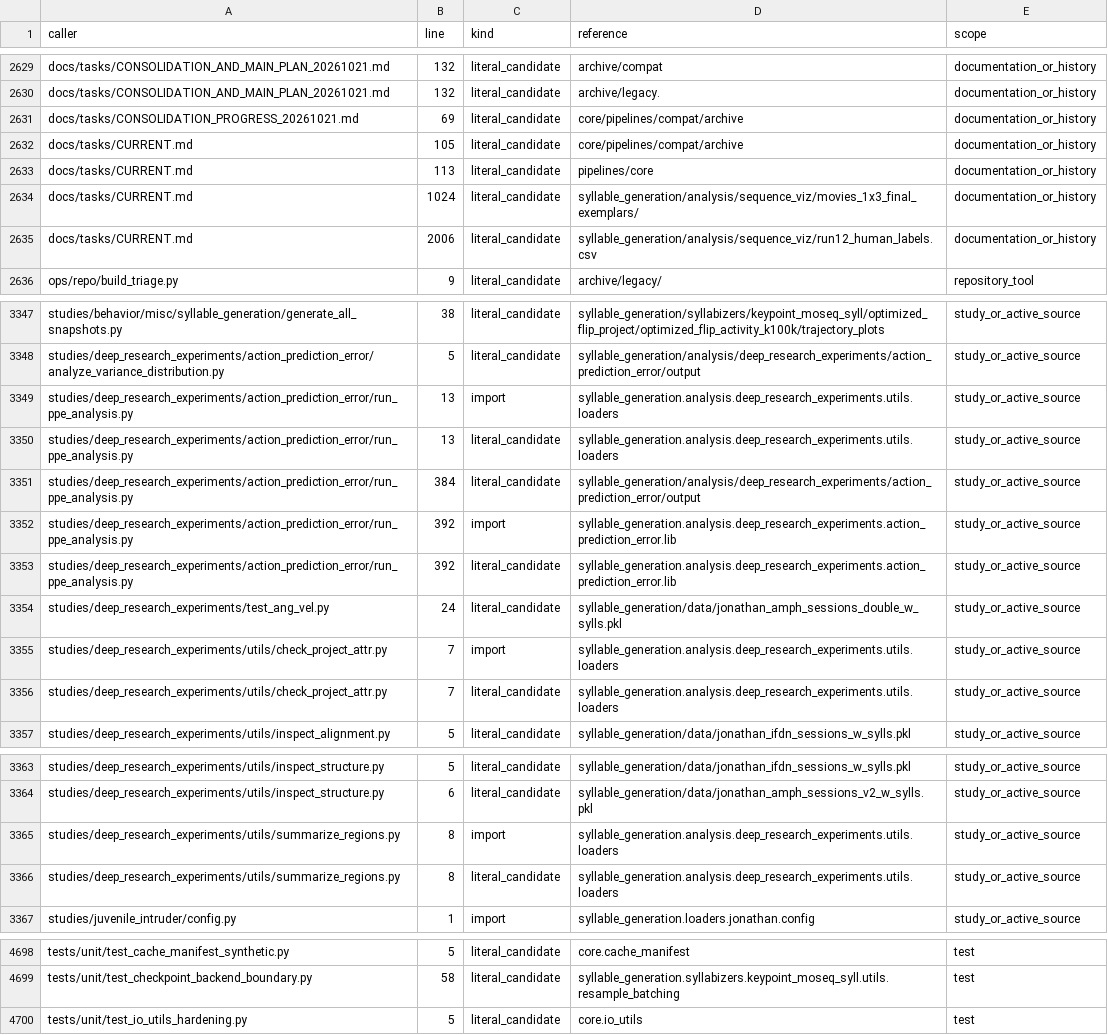
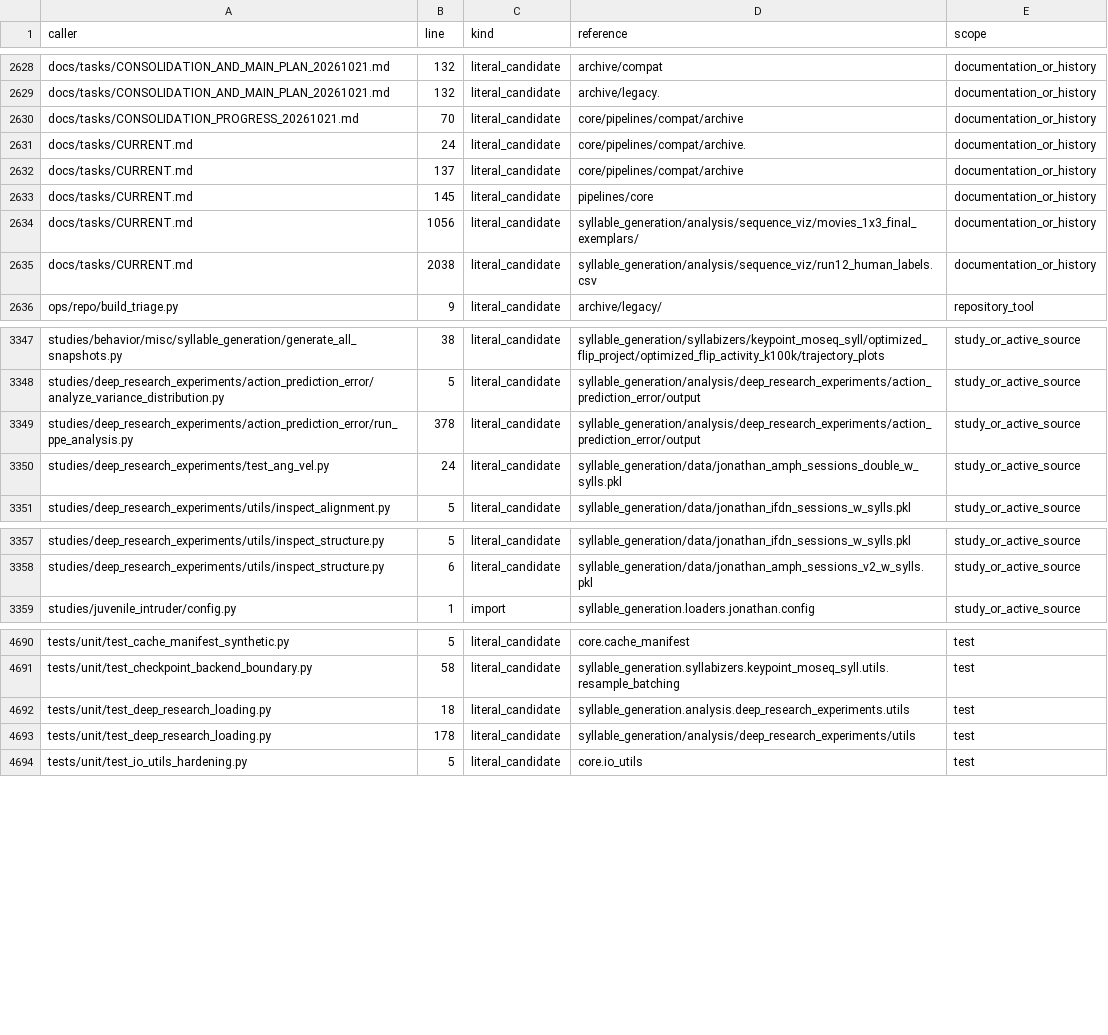
Before and after one commit to sebeliassen/FiberphotometryCode, a TSV file: registry/LEGACY_CONSUMERS_20261021.tsv, drawn as a sheet; only a part is shown, gaps mark what is left out; the diff covers the shown part only.

Commit message:
Repair deep-research loading boundaries and preserve diagnostic compatibility

```diff
--- a/registry/LEGACY_CONSUMERS_20261021.tsv
+++ b/registry/LEGACY_CONSUMERS_20261021.tsv
@@ -2630,7 +2629,8 @@ docs/tasks/CONSOLIDATION_AND_MAIN_PLAN_20261021.md	132	literal_candidate	archive
 docs/tasks/CONSOLIDATION_AND_MAIN_PLAN_20261021.md	132	literal_candidate	archive/legacy.	documentation_or_history
-docs/tasks/CONSOLIDATION_PROGRESS_20261021.md	69	literal_candidate	core/pipelines/compat/archive	documentation_or_history
-docs/tasks/CURRENT.md	105	literal_candidate	core/pipelines/compat/archive	documentation_or_history
-docs/tasks/CURRENT.md	113	literal_candidate	pipelines/core	documentation_or_history
-docs/tasks/CURRENT.md	1024	literal_candidate	syllable_generation/analysis/sequence_viz/movies_1x3_final_exemplars/	documentation_or_history
-docs/tasks/CURRENT.md	2006	literal_candidate	syllable_generation/analysis/sequence_viz/run12_human_labels.csv	documentation_or_history
+docs/tasks/CONSOLIDATION_PROGRESS_20261021.md	70	literal_candidate	core/pipelines/compat/archive	documentation_or_history
+docs/tasks/CURRENT.md	24	literal_candidate	core/pipelines/compat/archive.	documentation_or_history
+docs/tasks/CURRENT.md	137	literal_candidate	core/pipelines/compat/archive	documentation_or_history
+docs/tasks/CURRENT.md	145	literal_candidate	pipelines/core	documentation_or_history
+docs/tasks/CURRENT.md	1056	literal_candidate	syllable_generation/analysis/sequence_viz/movies_1x3_final_exemplars/	documentation_or_history
+docs/tasks/CURRENT.md	2038	literal_candidate	syllable_generation/analysis/sequence_viz/run12_human_labels.csv	documentation_or_history
 ops/repo/build_triage.py	9	literal_candidate	archive/legacy/	repository_tool
@@ -3348,10 +3348,4 @@ studies/behavior/misc/syllable_generation/generate_all_snapshots.py	38	literal_c
 studies/deep_research_experiments/action_prediction_error/analyze_variance_distribution.py	5	literal_candidate	syllable_generation/analysis/deep_research_experiments/action_prediction_error/output	study_or_active_source
-studies/deep_research_experiments/action_prediction_error/run_ppe_analysis.py	13	import	syllable_generation.analysis.deep_research_experiments.utils.loaders	study_or_active_source
-studies/deep_research_experiments/action_prediction_error/run_ppe_analysis.py	13	literal_candidate	syllable_generation.analysis.deep_research_experiments.utils.loaders	study_or_active_source
-studies/deep_research_experiments/action_prediction_error/run_ppe_analysis.py	384	literal_candidate	syllable_generation/analysis/deep_research_experiments/action_prediction_error/output	study_or_active_source
-studies/deep_research_experiments/action_prediction_error/run_ppe_analysis.py	392	import	syllable_generation.analysis.deep_research_experiments.action_prediction_error.lib	study_or_active_source
-studies/deep_research_experiments/action_prediction_error/run_ppe_analysis.py	392	literal_candidate	syllable_generation.analysis.deep_research_experiments.action_prediction_error.lib	study_or_active_source
+studies/deep_research_experiments/action_prediction_error/run_ppe_analysis.py	378	literal_candidate	syllable_generation/analysis/deep_research_experiments/action_prediction_error/output	study_or_active_source
 studies/deep_research_experiments/test_ang_vel.py	24	literal_candidate	syllable_generation/data/jonathan_amph_sessions_double_w_sylls.pkl	study_or_active_source
-studies/deep_research_experiments/utils/check_project_attr.py	7	import	syllable_generation.analysis.deep_research_experiments.utils.loaders	study_or_active_source
-studies/deep_research_experiments/utils/check_project_attr.py	7	literal_candidate	syllable_generation.analysis.deep_research_experiments.utils.loaders	study_or_active_source
 studies/deep_research_experiments/utils/inspect_alignment.py	5	literal_candidate	syllable_generation/data/jonathan_ifdn_sessions_w_sylls.pkl	study_or_active_source
@@ -3364,4 +3358,2 @@ studies/deep_research_experiments/utils/inspect_structure.py	5	literal_candidate
 studies/deep_research_experiments/utils/inspect_structure.py	6	literal_candidate	syllable_generation/data/jonathan_amph_sessions_v2_w_sylls.pkl	study_or_active_source
-studies/deep_research_experiments/utils/summarize_regions.py	8	import	syllable_generation.analysis.deep_research_experiments.utils.loaders	study_or_active_source
-studies/deep_research_experiments/utils/summarize_regions.py	8	literal_candidate	syllable_generation.analysis.deep_research_experiments.utils.loaders	study_or_active_source
 studies/juvenile_intruder/config.py	1	import	syllable_generation.loaders.jonathan.config	study_or_active_source
@@ -4699,2 +4691,4 @@ tests/unit/test_cache_manifest_synthetic.py	5	literal_candidate	core.cache_manif
 tests/unit/test_checkpoint_backend_boundary.py	58	literal_candidate	syllable_generation.syllabizers.keypoint_moseq_syll.utils.resample_batching	test
+tests/unit/test_deep_research_loading.py	18	literal_candidate	syllable_generation.analysis.deep_research_experiments.utils	test
+tests/unit/test_deep_research_loading.py	178	literal_candidate	syllable_generation/analysis/deep_research_experiments/utils	test
 tests/unit/test_io_utils_hardening.py	5	literal_candidate	core.io_utils	test
```
Also changed, not shown: 1 removed row and 1 edited cell elsewhere in this file, registry/LEGACY_PATHS_20261021.tsv, registry/SHIMS.tsv, 21 other files.
